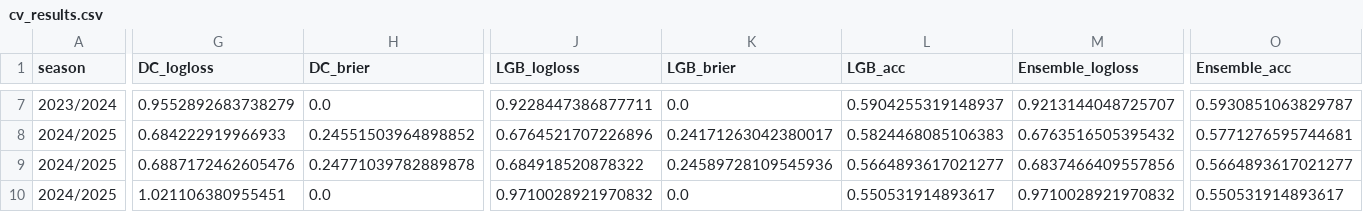
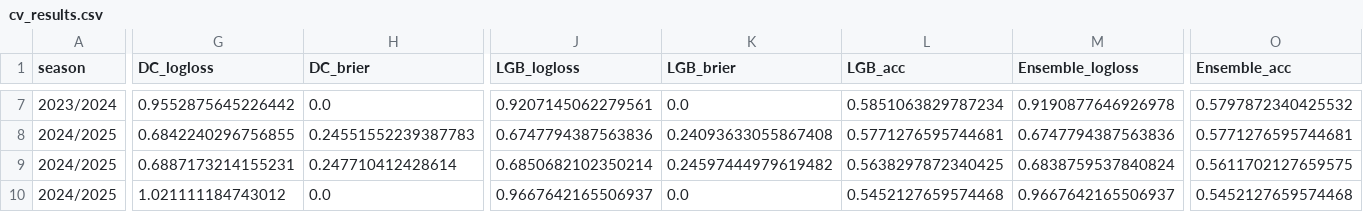
Before and after one commit to dan-owolabi/predict, a CSV file: cv_results.csv, drawn as a sheet; only a part is shown, gaps mark what is left out; the diff covers the shown part only; the diff names each change by its address in the sheet, - before the commit and + after, or states it on an @@ line.

```diff
--- a/cv_results.csv
+++ b/cv_results.csv
-G7 (DC_logloss): 0.9552892683738279
+G7 (DC_logloss): 0.9552875645226442
-J7 (LGB_logloss): 0.9228447386877711
+J7 (LGB_logloss): 0.9207145062279561
-L7 (LGB_acc): 0.5904255319148937
+L7 (LGB_acc): 0.5851063829787234
-M7 (Ensemble_logloss): 0.9213144048725707
+M7 (Ensemble_logloss): 0.9190877646926978
-O7 (Ensemble_acc): 0.5930851063829787
+O7 (Ensemble_acc): 0.5797872340425532
-G8 (DC_logloss): 0.684222919966933
+G8 (DC_logloss): 0.6842240296756855
-H8 (DC_brier): 0.24551503964898852
+H8 (DC_brier): 0.24551552239387783
-J8 (LGB_logloss): 0.6764521707226896
+J8 (LGB_logloss): 0.6747794387563836
-K8 (LGB_brier): 0.24171263042380017
+K8 (LGB_brier): 0.24093633055867408
-L8 (LGB_acc): 0.5824468085106383
+L8 (LGB_acc): 0.5771276595744681
-M8 (Ensemble_logloss): 0.6763516505395432
+M8 (Ensemble_logloss): 0.6747794387563836
-G9 (DC_logloss): 0.6887172462605476
+G9 (DC_logloss): 0.6887173214155231
-H9 (DC_brier): 0.24771039782889878
+H9 (DC_brier): 0.247710412428614
-J9 (LGB_logloss): 0.684918520878322
+J9 (LGB_logloss): 0.6850682102350214
-K9 (LGB_brier): 0.24589728109545936
+K9 (LGB_brier): 0.24597444979619482
-L9 (LGB_acc): 0.5664893617021277
+L9 (LGB_acc): 0.5638297872340425
-M9 (Ensemble_logloss): 0.6837466409557856
+M9 (Ensemble_logloss): 0.6838759537840824
-O9 (Ensemble_acc): 0.5664893617021277
+O9 (Ensemble_acc): 0.5611702127659575
-G10 (DC_logloss): 1.021106380955451
+G10 (DC_logloss): 1.021111184743012
-J10 (LGB_logloss): 0.9710028921970832
+J10 (LGB_logloss): 0.9667642165506937
-L10 (LGB_acc): 0.550531914893617
+L10 (LGB_acc): 0.5452127659574468
-M10 (Ensemble_logloss): 0.9710028921970832
+M10 (Ensemble_logloss): 0.9667642165506937
-O10 (Ensemble_acc): 0.550531914893617
+O10 (Ensemble_acc): 0.5452127659574468
```
Also changed, not shown: 57 edited cells elsewhere in this file, 7 other files.
